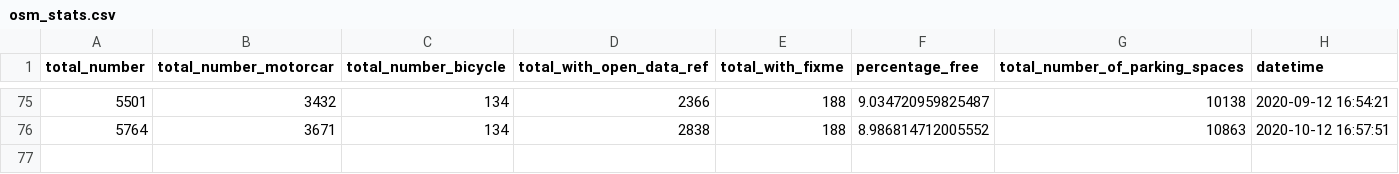
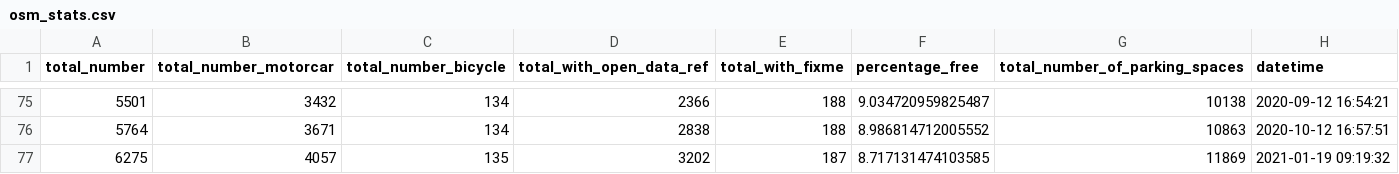
Before and after one commit to Jungle-Bus/ref-EU-EVSE, a CSV file: osm_stats.csv, drawn as a sheet; only a part is shown, gaps mark what is left out.

```diff
--- a/osm_stats.csv
+++ b/osm_stats.csv
@@ -76 +76,2 @@ total_number,total_number_motorcar,total_number_bicycle,total_with_open_data_ref
 5764,3671,134,2838,188,8.986814712005552,10863,2020-10-12 16:57:51
+6275,4057,135,3202,187,8.717131474103585,11869,2021-01-19 09:19:32
```
Also changed, not shown: 3 other files.
